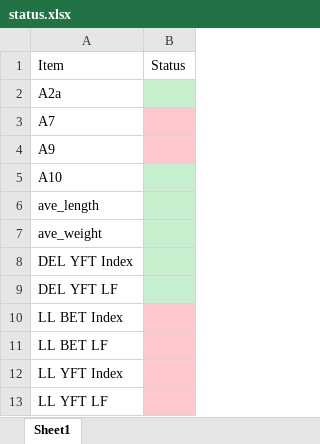
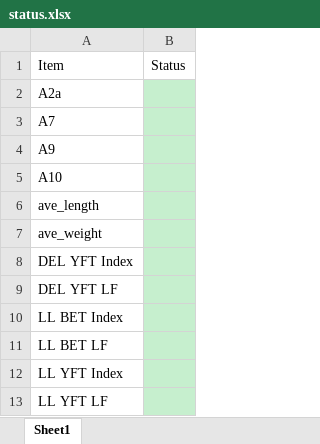
Before and after one commit to HaikunXu/Indicators, an Excel workbook: 2022/data/status.xlsx, sheet Sheet1, drawn as a sheet; values as stored, in another font and other column widths than the file's, no borders; the diff names each change by its address in the sheet, - before the commit and + after, or states it on an @@ line.

```diff
--- a/2022/data/status.xlsx (sheet Sheet1)
+++ b/2022/data/status.xlsx (sheet Sheet1)
-B3:B4 fill: #FFC7CE
+B3:B4 fill: #C6EFCE
-B10:B13 fill: #FFC7CE
+B10:B13 fill: #C6EFCE
```
Also changed, not shown: 19 other files.
